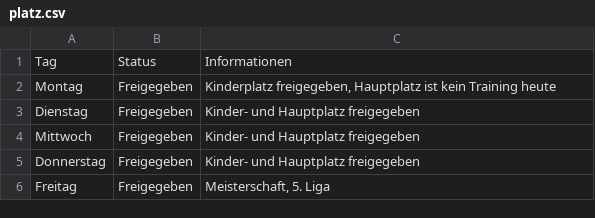
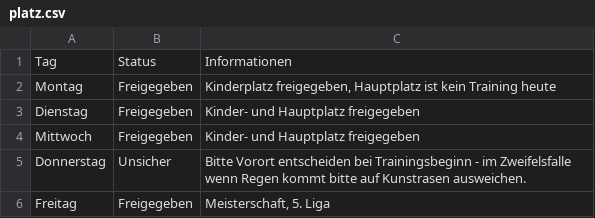
Before and after one commit to marsl21/Rasenplatz, a CSV file: platz.csv, drawn as a sheet.

Commit message:
Add files via upload

```diff
--- a/platz.csv
+++ b/platz.csv
@@ -4,3 +4,3 @@ Dienstag;Freigegeben;Kinder- und Hauptplatz freigegeben
 Mittwoch;Freigegeben;Kinder- und Hauptplatz freigegeben
-Donnerstag;Freigegeben;Kinder- und Hauptplatz freigegeben
+Donnerstag;Unsicher;Bitte Vorort entscheiden bei Trainingsbeginn - im Zweifelsfalle wenn Regen kommt bitte auf Kunstrasen ausweichen.
 Freitag;Freigegeben;Meisterschaft, 5. Liga
```
